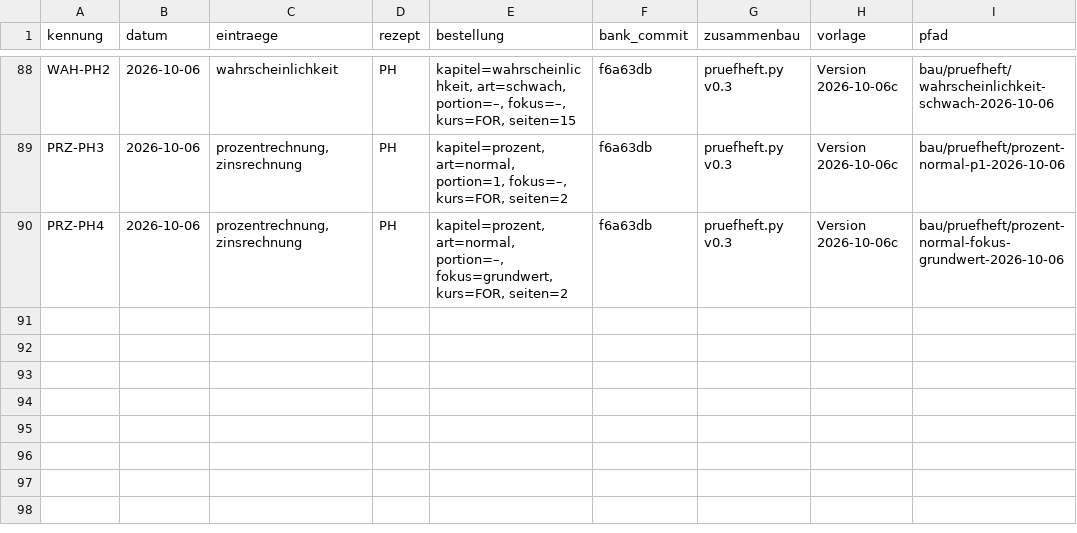
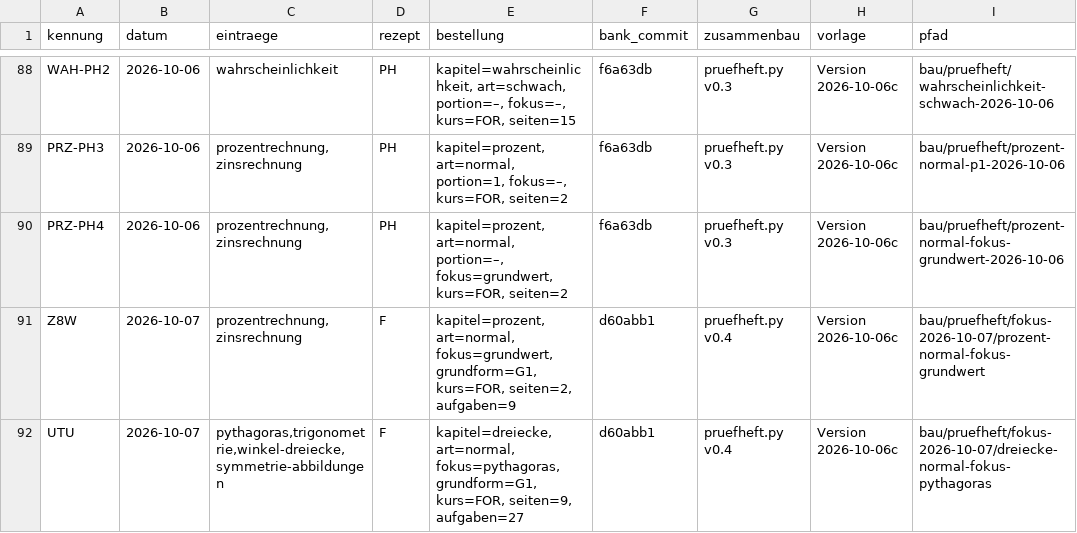
Before and after one commit to hz-0801/aufgabenbank, a CSV file: bau/register.csv, drawn as a sheet; only a part is shown, gaps mark what is left out; the diff names each change by its address in the sheet, - before the commit and + after, or states it on an @@ line.

```diff
--- a/bau/register.csv
+++ b/bau/register.csv
+row 91: Z8W | 2026-10-07 | prozentrechnung,zinsrechnung | F | kapitel=prozent, art=normal, fokus=grundwert, grundform=G1, kurs=FOR, seiten=2, aufgaben=9 | d60abb1 | pruefheft.py v0.4 | Version 2026-10-06c | bau/pruefheft/fokus-2026-10-07/prozent-normal-fokus-grundwert
+row 92: UTU | 2026-10-07 | pythagoras,trigonometrie,winkel-dreiecke,symmetrie-abbildungen | F | kapitel=dreiecke, art=normal, fokus=pythagoras, grundform=G1, kurs=FOR, seiten=9, aufgaben=27 | d60abb1 | pruefheft.py v0.4 | Version 2026-10-06c | bau/pruefheft/fokus-2026-10-07/dreiecke-normal-fokus-pythagoras
```
Also changed, not shown: 13 other files.
